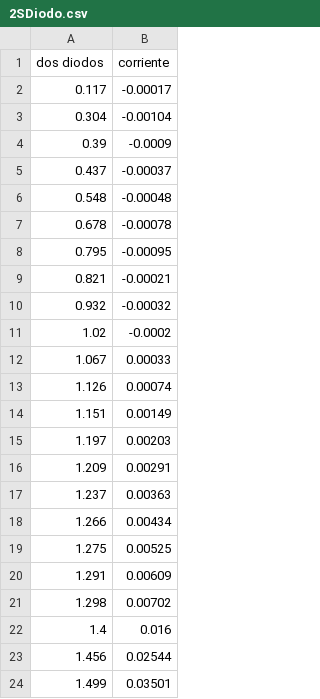
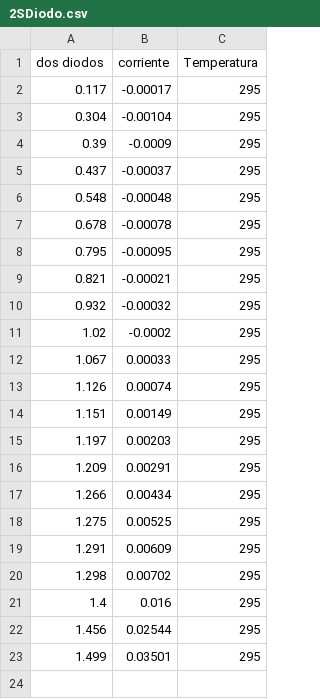
Before and after one commit to ComancheMario/Python-, a CSV file: electronica/Diodos/2SDiodo.csv, drawn as a sheet; removed rows and columns are numbered as before the commit, all else as after; the diff names each change by its address in the sheet, - before the commit and + after, or states it on an @@ line.

```diff
--- a/electronica/Diodos/2SDiodo.csv
+++ b/electronica/Diodos/2SDiodo.csv
+column C (Temperatura), rows 2-23: all 295
-row 17: 1.237 | 0.00363
```
Also changed, not shown: 2 other files.
